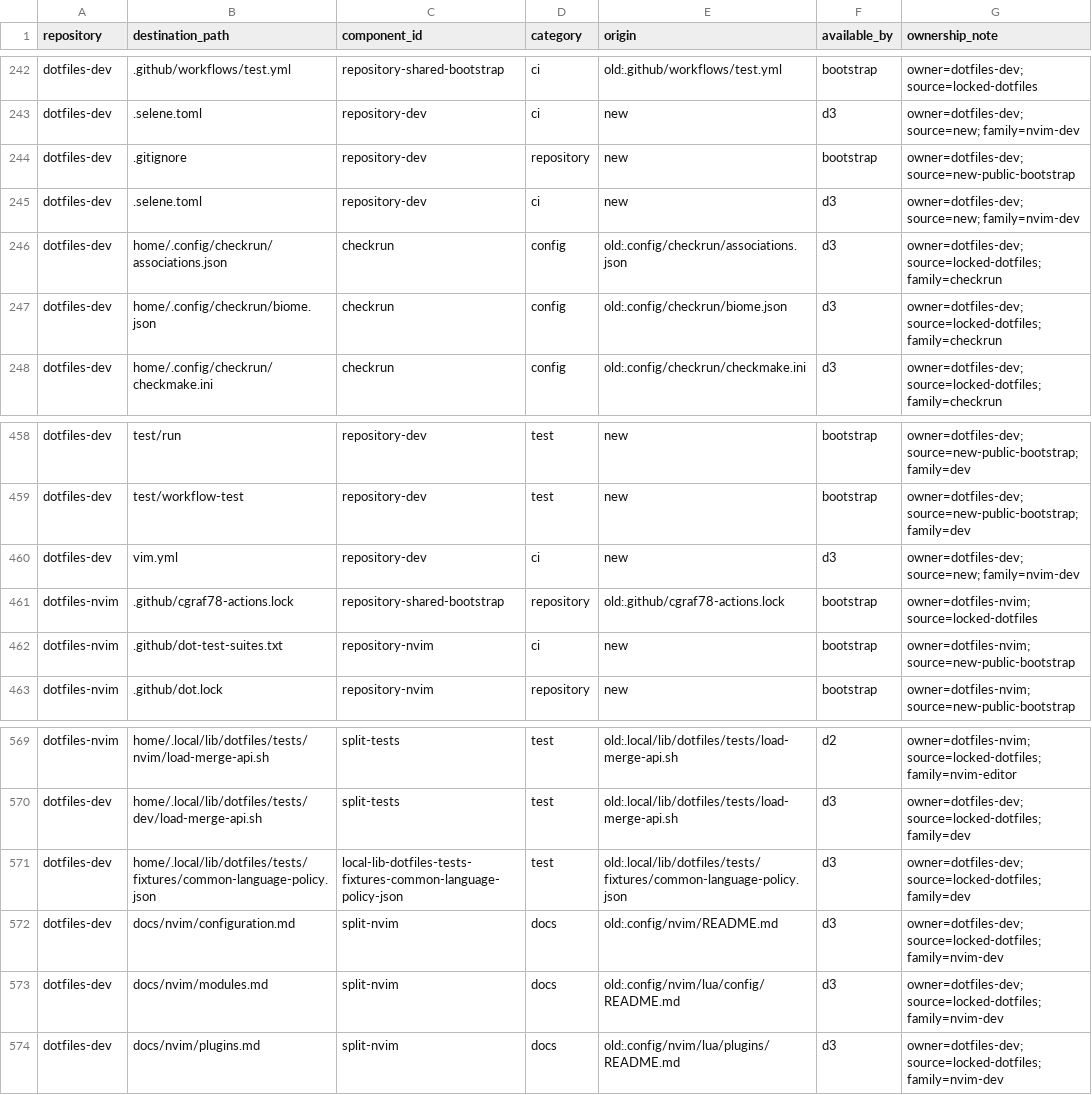
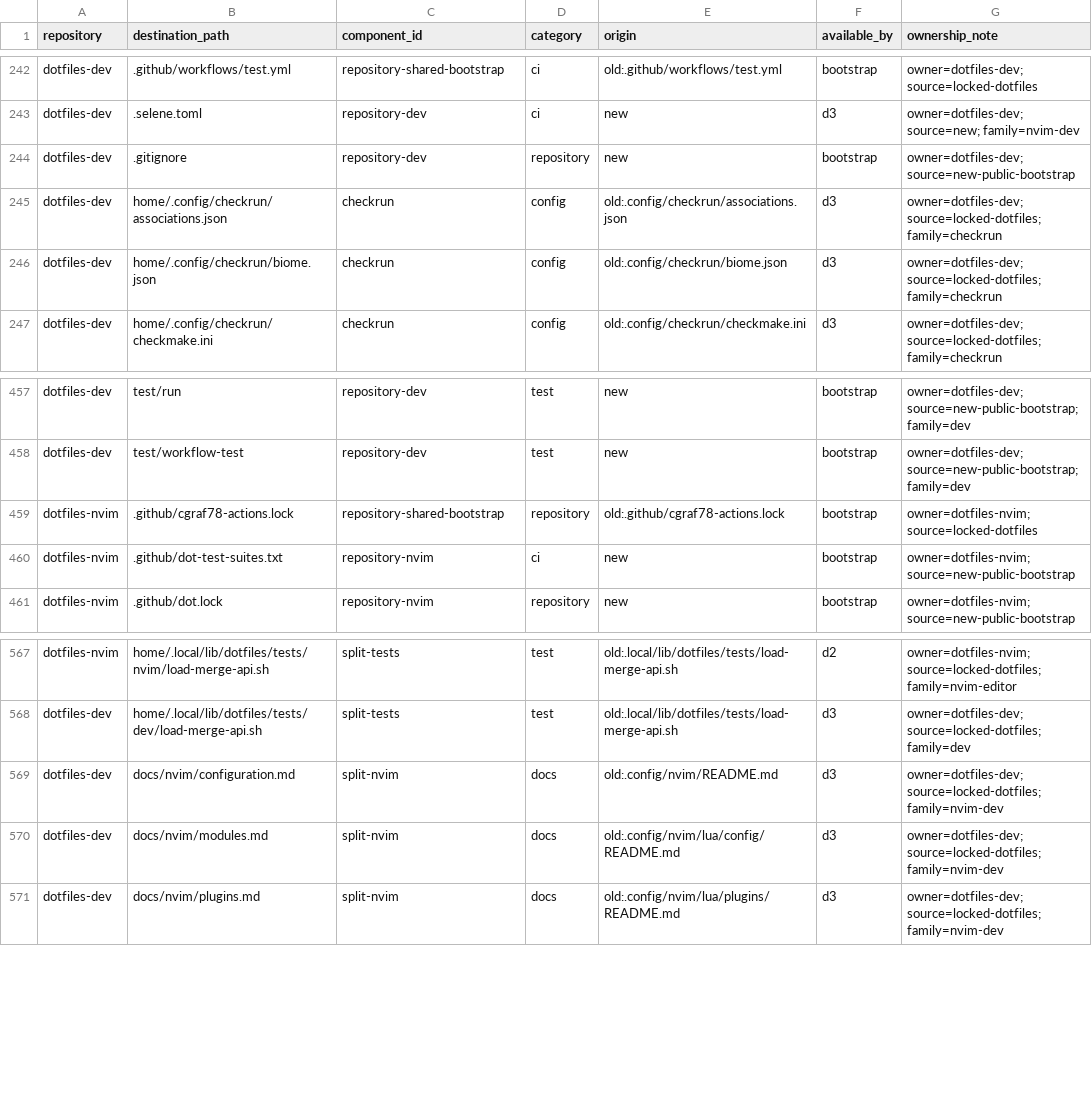
Before and after one commit to cgraf78/dotfiles, a TSV file: .local/share/doc/dotfiles/overlay-profile-final-ownership.tsv, drawn as a sheet; only a part is shown, gaps mark what is left out; the diff names each change by its address in the sheet, - before the commit and + after, or states it on an @@ line.

Commit message:
Restore the cutover ownership boundary
Summary

- keep editor-specific tmux policy in the nvim overlay
- remove duplicate final-ownership rows introduced during the D4 rebase

Testing

- DOT_TEST_SOURCE_HOME=PWD tmux-test
- overlay-profile-ownership-test --phase d5
- git diff --check

```diff
--- a/.local/share/doc/dotfiles/overlay-profile-final-ownership.tsv
+++ b/.local/share/doc/dotfiles/overlay-profile-final-ownership.tsv
-row 245: dotfiles-dev | .selene.toml | repository-dev | ci | new | d3 | owner=dotfiles-dev; source=new; family=nvim-dev
-row 460: dotfiles-dev | vim.yml | repository-dev | ci | new | d3 | owner=dotfiles-dev; source=new; family=nvim-dev
-row 571: dotfiles-dev | home/.local/lib/dotfiles/tests/fixtures/common-language-policy.json | local-lib-dotfiles-tests-fixtures-common-language-policy-json | test | old:.local/lib/dotfiles/tests/fixtures/common-language-policy.json | d3 | owner=dotfiles-dev; source=locked-dotfiles; family=dev
```
Also changed, not shown: 1 other file.
